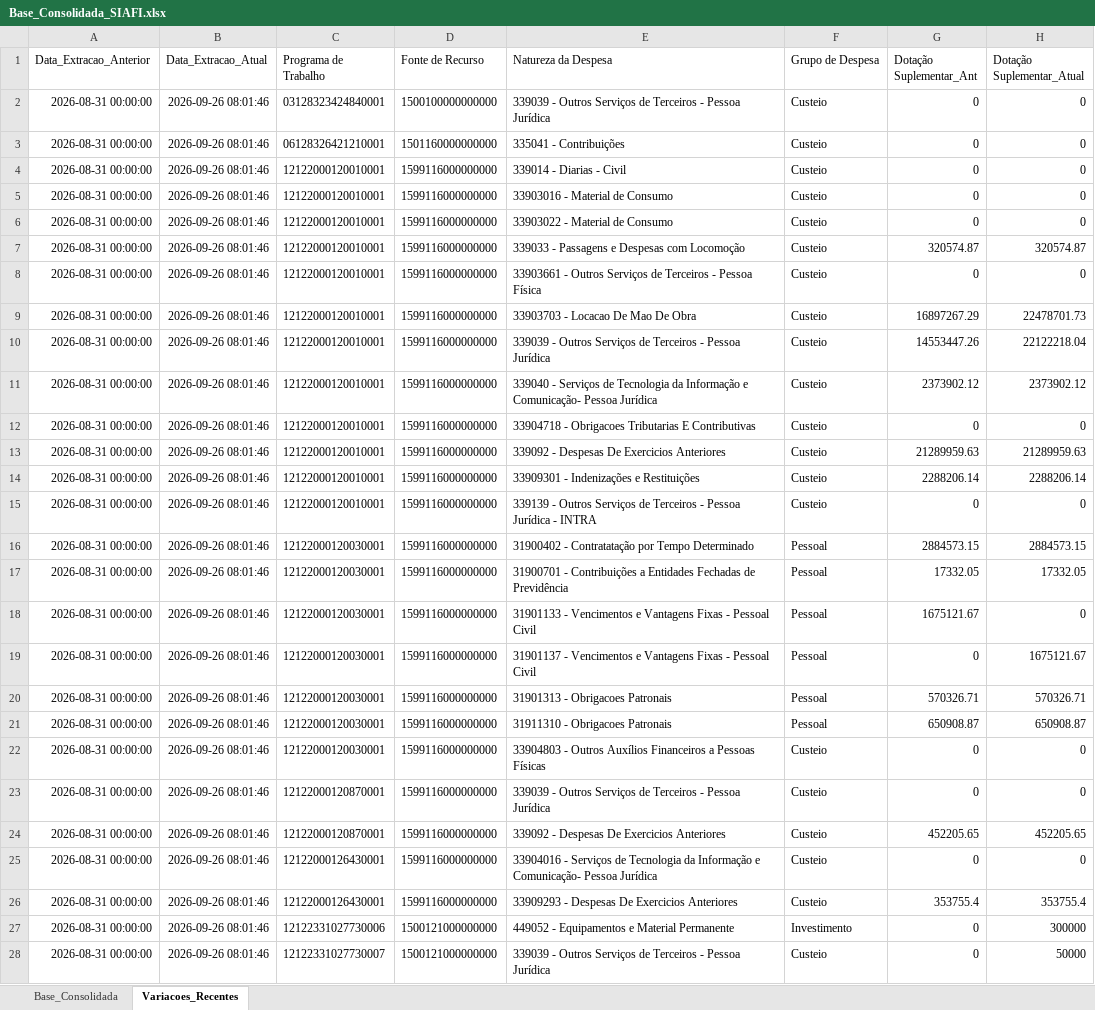
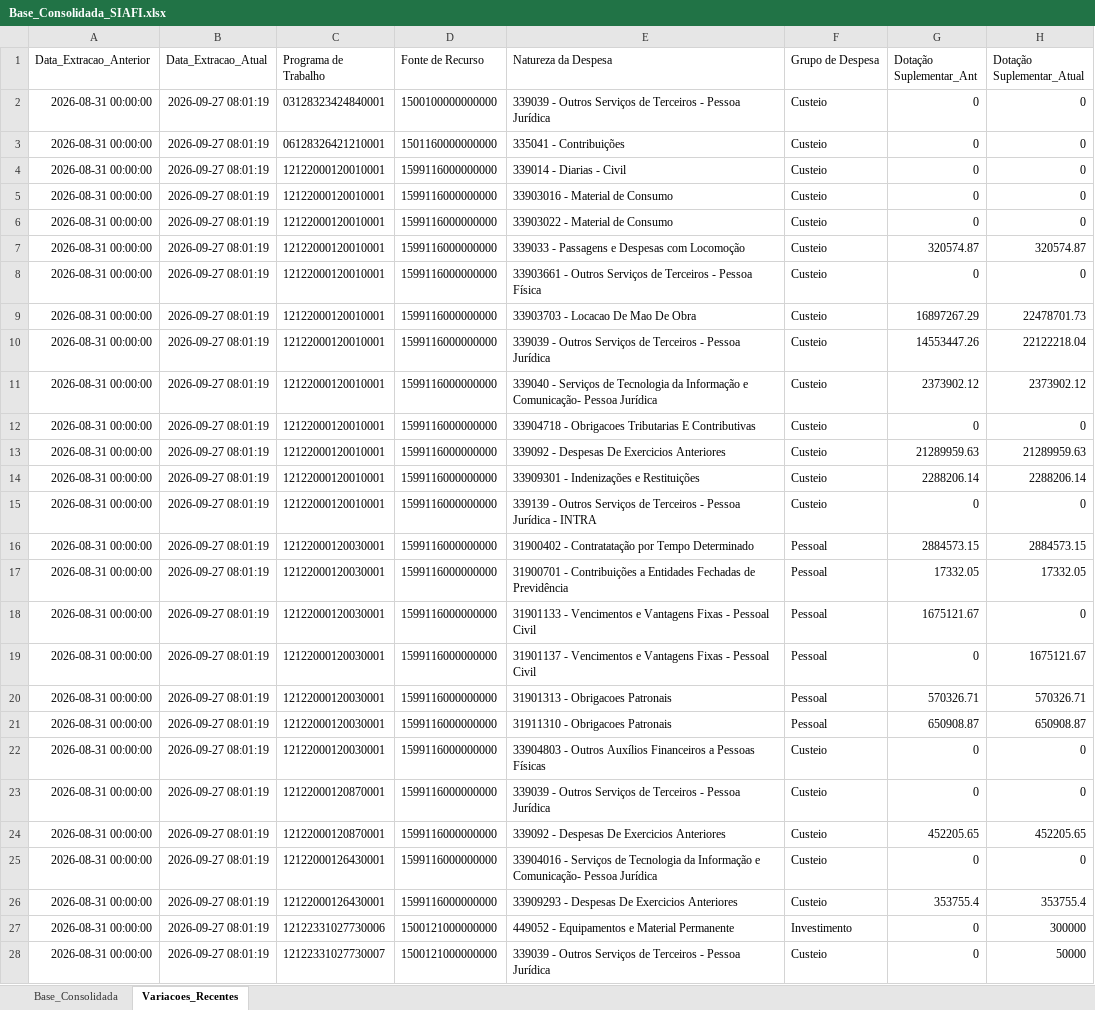
Before and after one commit to leuler-web/painel-execucao-uea, an Excel workbook: Base_Consolidada_SIAFI.xlsx, sheet Variacoes_Recentes, drawn as a sheet; only a part is shown; values as stored, in another font and other column widths than the file's, no borders; the diff covers the shown part only; the diff names each change by its address in the sheet, - before the commit and + after, or states it on an @@ line.

Commit message:
Atualização automática - Base Consolidada

```diff
--- a/Base_Consolidada_SIAFI.xlsx (sheet Variacoes_Recentes)
+++ b/Base_Consolidada_SIAFI.xlsx (sheet Variacoes_Recentes)
-B2:B28 (Data_Extracao_Atual): 2026-09-26 08:01:46
+B2:B28 (Data_Extracao_Atual): 2026-09-27 08:01:19
```
Also changed, not shown: 52 edited cells elsewhere in this sheet, sheet Base_Consolidada.
